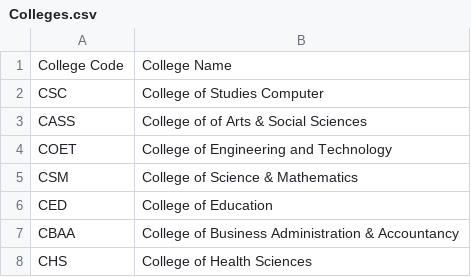
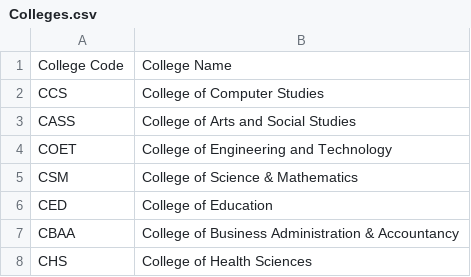
Before and after one commit to fallerfare/SSIS, a CSV file: DATA/Colleges.csv, drawn as a sheet.

```diff
--- a/DATA/Colleges.csv
+++ b/DATA/Colleges.csv
@@ -1,4 +1,4 @@
 College Code,College Name
-CSC,College of Studies Computer
-CASS,College of of Arts & Social Sciences
+CCS,College of Computer Studies
+CASS,College of Arts and Social Studies
 COET,College of Engineering and Technology
```
Also changed, not shown: DATA/Programs.csv, DATA/Students.csv, 12 other files.
